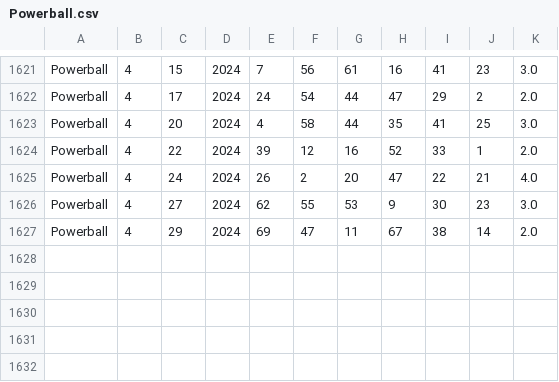
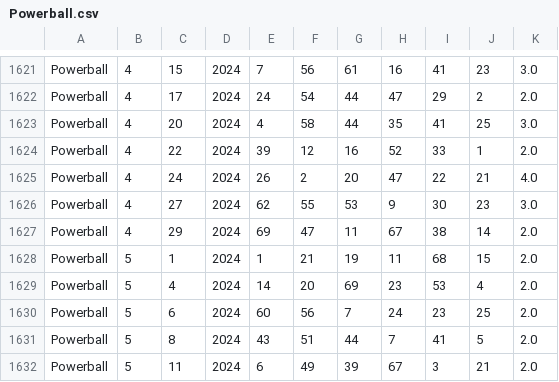
Before and after one commit to skillernkr/Lottery_Summary, a CSV file: Powerball/Powerball.csv, drawn as a sheet; only a part is shown, gaps mark what is left out; the diff names each change by its address in the sheet, - before the commit and + after, or states it on an @@ line.

```diff
--- a/Powerball/Powerball.csv
+++ b/Powerball/Powerball.csv
+row 1628: Powerball | 5 | 1 | 2024 | 1 | 21 | 19 | 11 | 68 | 15 | 2.0
+row 1629: Powerball | 5 | 4 | 2024 | 14 | 20 | 69 | 23 | 53 | 4 | 2.0
+row 1630: Powerball | 5 | 6 | 2024 | 60 | 56 | 7 | 24 | 23 | 25 | 2.0
+row 1631: Powerball | 5 | 8 | 2024 | 43 | 51 | 44 | 7 | 41 | 5 | 2.0
+row 1632: Powerball | 5 | 11 | 2024 | 6 | 49 | 39 | 67 | 3 | 21 | 2.0
```
Also changed, not shown: Megamillions/Megamillions.csv, 17 other files.
